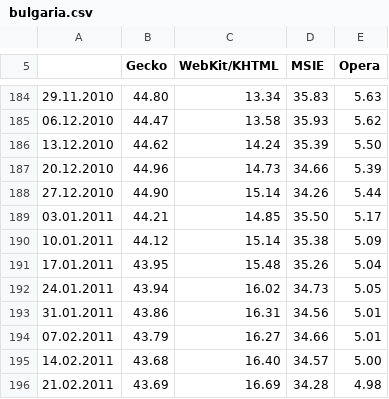
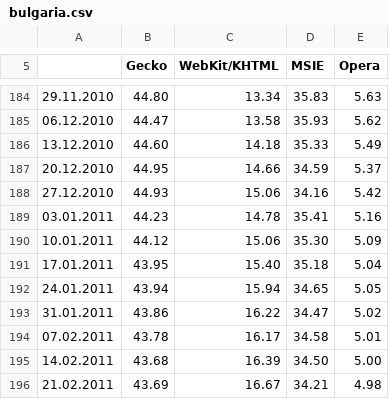
Before and after one commit to tymofij/ee-browsers, a CSV file: csv/bulgaria.csv, drawn as a sheet; only a part is shown, gaps mark what is left out; the diff covers the shown part only.

```diff
--- a/csv/bulgaria.csv
+++ b/csv/bulgaria.csv
@@ -185,12 +185,12 @@
 "06.12.2010","44.47","13.58","35.93","5.62",
-"13.12.2010","44.62","14.24","35.39","5.50",
-"20.12.2010","44.96","14.73","34.66","5.39",
-"27.12.2010","44.90","15.14","34.26","5.44",
-"03.01.2011","44.21","14.85","35.50","5.17",
-"10.01.2011","44.12","15.14","35.38","5.09",
-"17.01.2011","43.95","15.48","35.26","5.04",
-"24.01.2011","43.94","16.02","34.73","5.05",
-"31.01.2011","43.86","16.31","34.56","5.01",
-"07.02.2011","43.79","16.27","34.66","5.01",
-"14.02.2011","43.68","16.40","34.57","5.00",
-"21.02.2011","43.69","16.69","34.28","4.98",
+"13.12.2010","44.60","14.18","35.33","5.49",
+"20.12.2010","44.95","14.66","34.59","5.37",
+"27.12.2010","44.93","15.06","34.16","5.42",
+"03.01.2011","44.23","14.78","35.41","5.16",
+"10.01.2011","44.12","15.06","35.30","5.09",
+"17.01.2011","43.95","15.40","35.18","5.04",
+"24.01.2011","43.94","15.94","34.65","5.05",
+"31.01.2011","43.86","16.22","34.47","5.02",
+"07.02.2011","43.78","16.17","34.58","5.01",
+"14.02.2011","43.68","16.39","34.50","5.00",
+"21.02.2011","43.69","16.67","34.21","4.98",
```
Also changed, not shown: 5 added rows and 49 edited cells elsewhere in this file, csv/czech_republic.csv, csv/estonia.csv, 9 other files.
